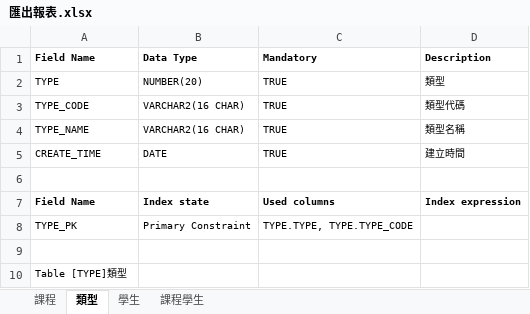
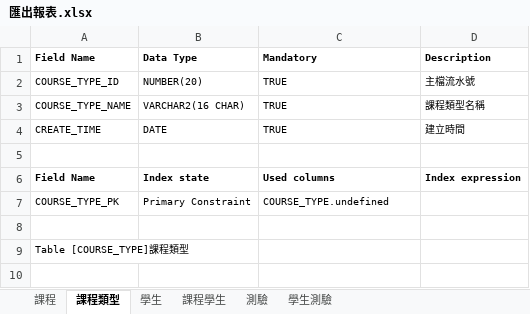
Before and after one commit to hdsbook/xlsx2dbml, an Excel workbook: outputFiles/匯出報表.xlsx, sheet 課程類型, drawn as a sheet; values as stored, in another font and other column widths than the file's, no borders; removed rows and columns are numbered as before the commit, all else as after; the diff names each change by its address in the sheet, - before the commit and + after, or states it on an @@ line.

```diff
--- a/outputFiles/匯出報表.xlsx (sheet 課程類型)
+++ b/outputFiles/匯出報表.xlsx (sheet 課程類型)
-sheet tab: 類型
+sheet tab: 課程類型
+sheet tab: 測驗
+sheet tab: 學生測驗
-A2 (Field Name): TYPE
+A2 (Field Name): COURSE_TYPE_ID
-D2 (Description): 類型
+D2 (Description): 主檔流水號
-row 3: TYPE_CODE | VARCHAR2(16 CHAR) | TRUE | 類型代碼
-A3 (Field Name): TYPE_NAME
+A3 (Field Name): COURSE_TYPE_NAME
-D3 (Description): 類型名稱
+D3 (Description): 課程類型名稱
-row 8: TYPE_PK | Primary Constraint | TYPE.TYPE, TYPE.TYPE_CODE
+row 7: COURSE_TYPE_PK | Primary Constraint | COURSE_TYPE.undefined
-A9 (Field Name): Table [TYPE]類型
+A9 (Field Name): Table [COURSE_TYPE]課程類型
```
Also changed, not shown: sheet 課程, sheet 學生, sheet 課程學生, schema.xlsx, 4 other files.
